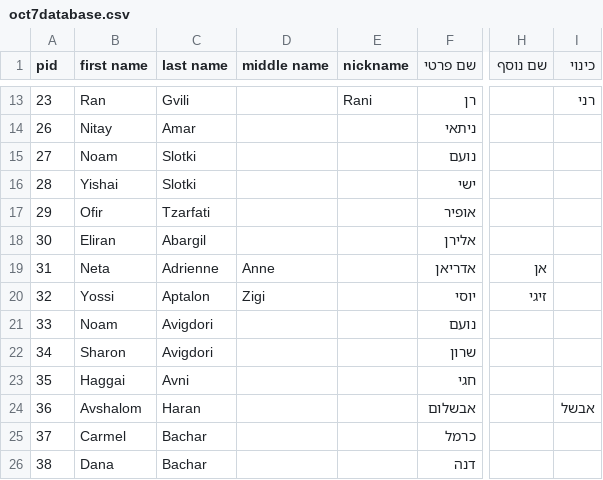
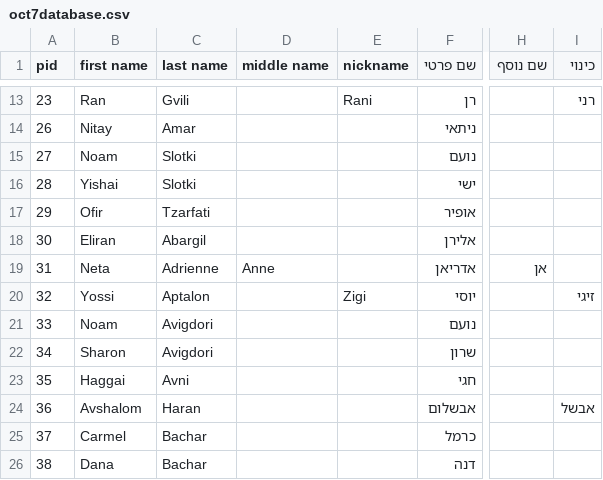
Before and after one commit to yuval-harpaz/alarms, a CSV file: data/oct7database.csv, drawn as a sheet; only a part is shown, gaps mark what is left out; the diff names each change by its address in the sheet, - before the commit and + after, or states it on an @@ line.

Commit message:
Update oct7database.csv
יוסי (זיגי) אפטלון

```diff
--- a/data/oct7database.csv
+++ b/data/oct7database.csv
-D20 (middle name): Zigi
+D20 (middle name): (empty)
-E20 (nickname): (empty)
+E20 (nickname): Zigi
-H20 (שם נוסף): זיגי
+H20 (שם נוסף): (empty)
-I20 (כינוי): (empty)
+I20 (כינוי): זיגי
```
